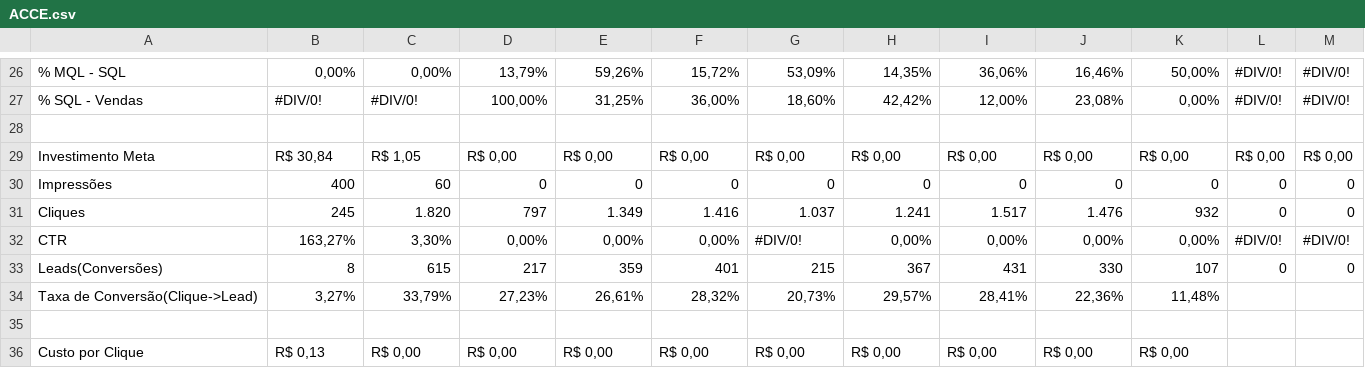
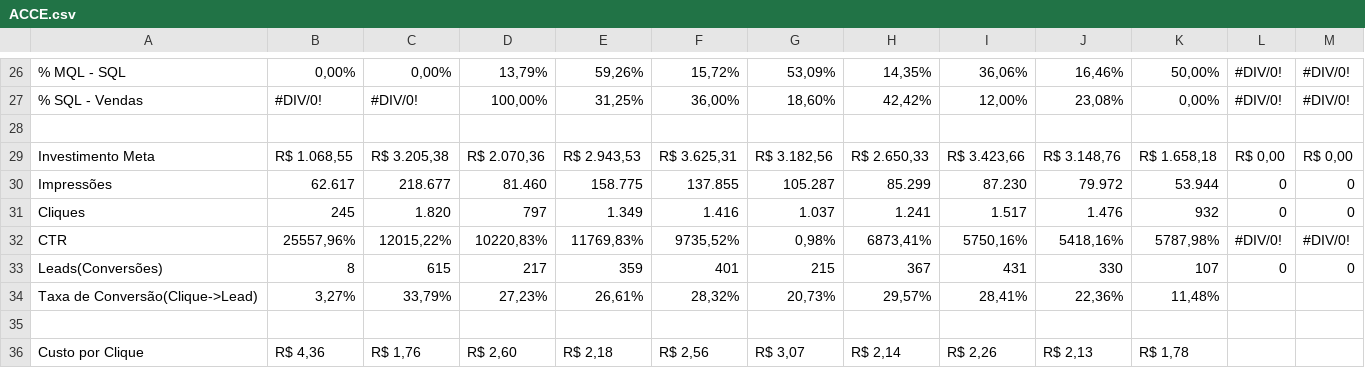
Before and after one commit to juliacostamktdigital-eng/Lps, a CSV file: painel/data/pace/ACCE.csv, drawn as a sheet; only a part is shown, gaps mark what is left out; removed rows and columns are numbered as before the commit, all else as after; the diff covers the shown part only; the diff names each change by its address in the sheet, - before the commit and + after, or states it on an @@ line.

```diff
--- a/painel/data/pace/ACCE.csv
+++ b/painel/data/pace/ACCE.csv
-B29: R$ 30,84
+B29: R$ 1.068,55
-C29: R$ 1,05
+C29: R$ 3.205,38
-D29: R$ 0,00
+D29: R$ 2.070,36
-E29: R$ 0,00
+E29: R$ 2.943,53
-F29: R$ 0,00
+F29: R$ 3.625,31
-G29: R$ 0,00
+G29: R$ 3.182,56
-H29: R$ 0,00
+H29: R$ 2.650,33
-I29: R$ 0,00
+I29: R$ 3.423,66
-J29: R$ 0,00
+J29: R$ 3.148,76
-K29: R$ 0,00
+K29: R$ 1.658,18
-row 30: Impressões | 400 | 60 | 0 | 0 | 0 | 0 | 0 | 0 | 0 | 0 | 0 | 0
+row 30: Impressões | 62.617 | 218.677 | 81.460 | 158.775 | 137.855 | 105.287 | 85.299 | 87.230 | 79.972 | 53.944 | 0 | 0
-row 32: CTR | 163,27% | 3,30% | 0,00% | 0,00% | 0,00% | #DIV/0! | 0,00% | 0,00% | 0,00% | 0,00% | #DIV/0! | #DIV/0!
+row 32: CTR | 25557,96% | 12015,22% | 10220,83% | 11769,83% | 9735,52% | 0,98% | 6873,41% | 5750,16% | 5418,16% | 5787,98% | #DIV/0! | #DIV/0!
-B36: R$ 0,13
+B36: R$ 4,36
-C36: R$ 0,00
+C36: R$ 1,76
-D36: R$ 0,00
+D36: R$ 2,60
-E36: R$ 0,00
+E36: R$ 2,18
-F36: R$ 0,00
+F36: R$ 2,56
-G36: R$ 0,00
+G36: R$ 3,07
-H36: R$ 0,00
+H36: R$ 2,14
-I36: R$ 0,00
+I36: R$ 2,26
-J36: R$ 0,00
+J36: R$ 2,13
-K36: R$ 0,00
+K36: R$ 1,78
```
Also changed, not shown: 1 added row, 1 removed row and 73 edited cells elsewhere in this file, 2 other files.
